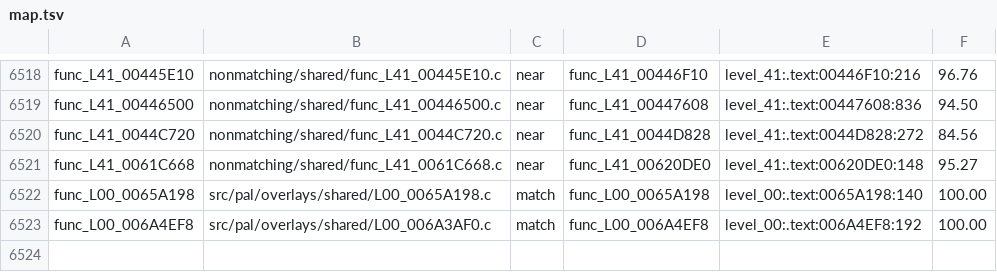
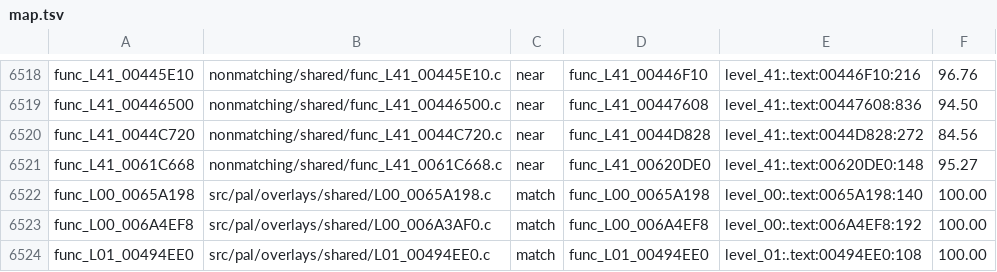
Before and after one commit to OpenRAC/rac4-decomp, a TSV file: config/pal/map.tsv, drawn as a sheet; only a part is shown, gaps mark what is left out; the diff names each change by its address in the sheet, - before the commit and + after, or states it on an @@ line.

Commit message:
Update progress for PAL func_L01_00494EE0

```diff
--- a/config/pal/map.tsv
+++ b/config/pal/map.tsv
+row 6524: func_L01_00494EE0 | src/pal/overlays/shared/L01_00494EE0.c | match | func_L01_00494EE0 | level_01:.text:00494EE0:108 | 100.00
```
Also changed, not shown: config/us/map.tsv, 2 other files.
